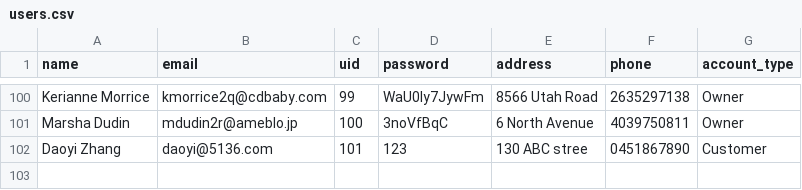
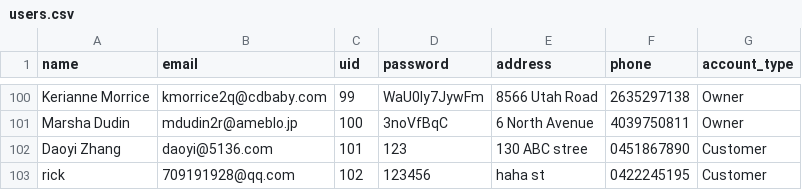
Before and after one commit to rsin0021/SE_Team10, a CSV file: PrimeEvents/data/users.csv, drawn as a sheet; only a part is shown, gaps mark what is left out.

```diff
--- a/PrimeEvents/data/users.csv
+++ b/PrimeEvents/data/users.csv
@@ -102 +102,2 @@ Marsha Dudin,mdudin2r@ameblo.jp,100,3noVfBqC,6 North Avenue,4039750811,Owner
 Daoyi Zhang,daoyi@5136.com,101,123,130 ABC stree,0451867890,Customer
+rick,709191928@qq.com,102,123456,haha st,0422245195,Customer
```
Also changed, not shown: 3 other files.
